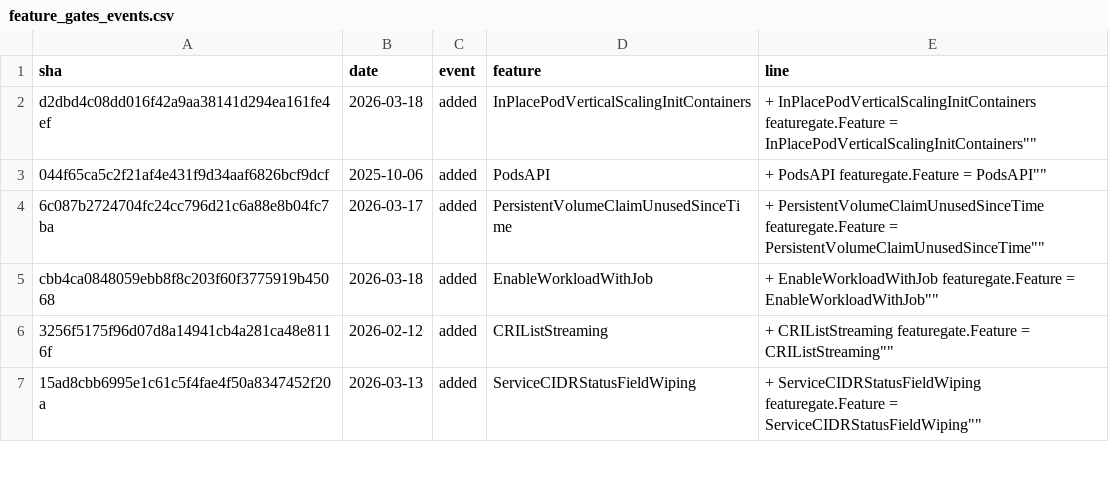
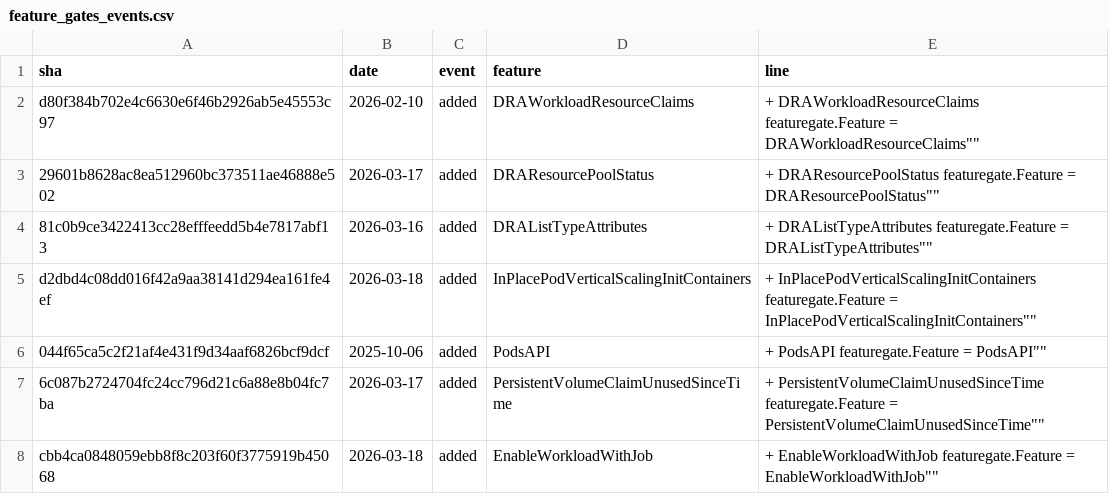
Before and after one commit to ternava/detog, a CSV file: static/data/feature_gates_events.csv, drawn as a sheet; only a part is shown; the shorter side is filled out with more unchanged rows.

```diff
--- a/static/data/feature_gates_events.csv
+++ b/static/data/feature_gates_events.csv
@@ -1,2 +1,5 @@
 sha,date,event,feature,line
+d80f384b702e4c6630e6f46b2926ab5e45553c97,2026-02-10,added,DRAWorkloadResourceClaims,"+	DRAWorkloadResourceClaims featuregate.Feature = "DRAWorkloadResourceClaims""
+29601b8628ac8ea512960bc373511ae46888e502,2026-03-17,added,DRAResourcePoolStatus,"+	DRAResourcePoolStatus featuregate.Feature = "DRAResourcePoolStatus""
+81c0b9ce3422413cc28efffeedd5b4e7817abf13,2026-03-16,added,DRAListTypeAttributes,"+	DRAListTypeAttributes featuregate.Feature = "DRAListTypeAttributes""
 d2dbd4c08dd016f42a9aa38141d294ea161fe4ef,2026-03-18,added,InPlacePodVerticalScalingInitContainers,"+	InPlacePodVerticalScalingInitContainers featuregate.Feature = "InPlacePodVerticalScalingInitContainers""
```
Also changed, not shown: 1 other file.
